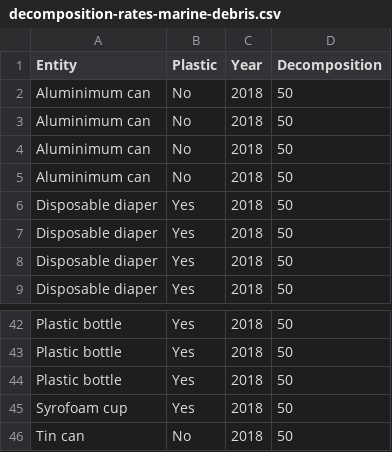
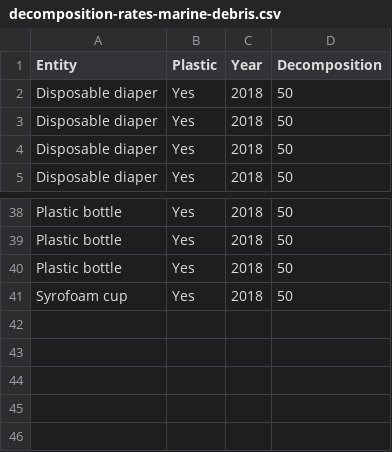
Before and after one commit to YQiZhu/FIT3179-Studio24, a CSV file: Assignment2/data/decomposition-rates-marine-debris.csv, drawn as a sheet; only a part is shown, gaps mark what is left out; the diff names each change by its address in the sheet, - before the commit and + after, or states it on an @@ line.

Commit message:
Update decomposition-rates-marine-debris.csv

```diff
--- a/Assignment2/data/decomposition-rates-marine-debris.csv
+++ b/Assignment2/data/decomposition-rates-marine-debris.csv
-row 2: Aluminimum can | No | 2018 | 50
-row 3: Aluminimum can | No | 2018 | 50
-row 4: Aluminimum can | No | 2018 | 50
-row 5: Aluminimum can | No | 2018 | 50
-row 46: Tin can | No | 2018 | 50
```
